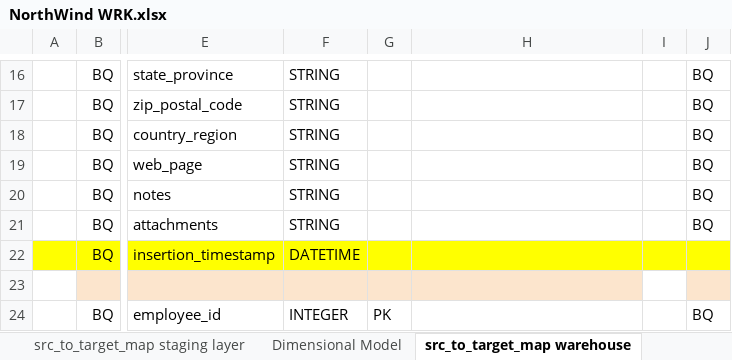
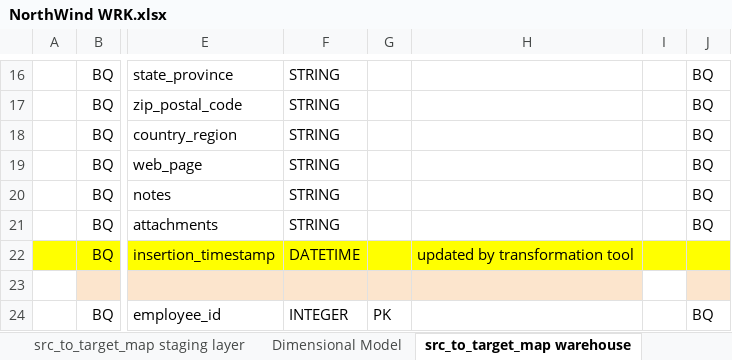
Before and after one commit to Tsveta-Kamenova/analytics-engineering-bootcamp, an Excel workbook: NorthWind WRK.xlsx, sheet src_to_target_map warehouse, drawn as a sheet; only a part is shown, gaps mark what is left out; values as stored, in another font and other column widths than the file's, no borders; the diff names each change by its address in the sheet, - before the commit and + after, or states it on an @@ line.

```diff
--- a/NorthWind WRK.xlsx (sheet src_to_target_map warehouse)
+++ b/NorthWind WRK.xlsx (sheet src_to_target_map warehouse)
-H22: (empty)
+H22: updated by transformation tool
```
Also changed, not shown: 8 other files.
